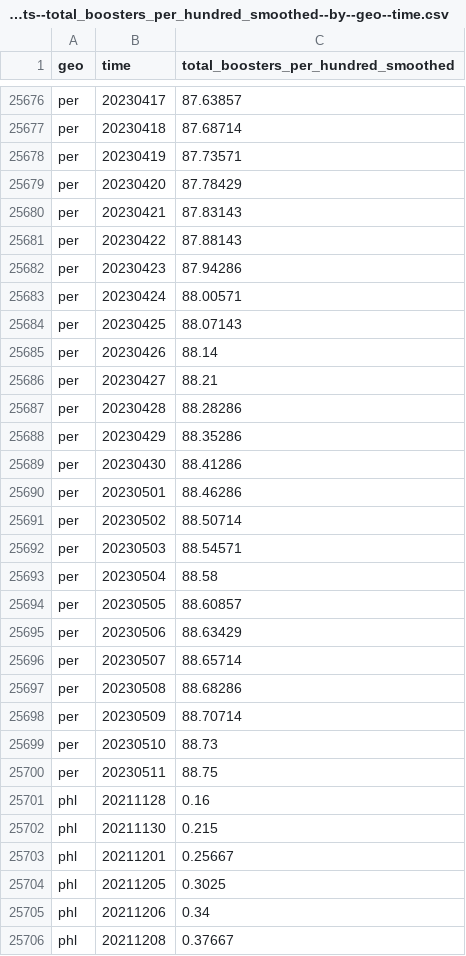
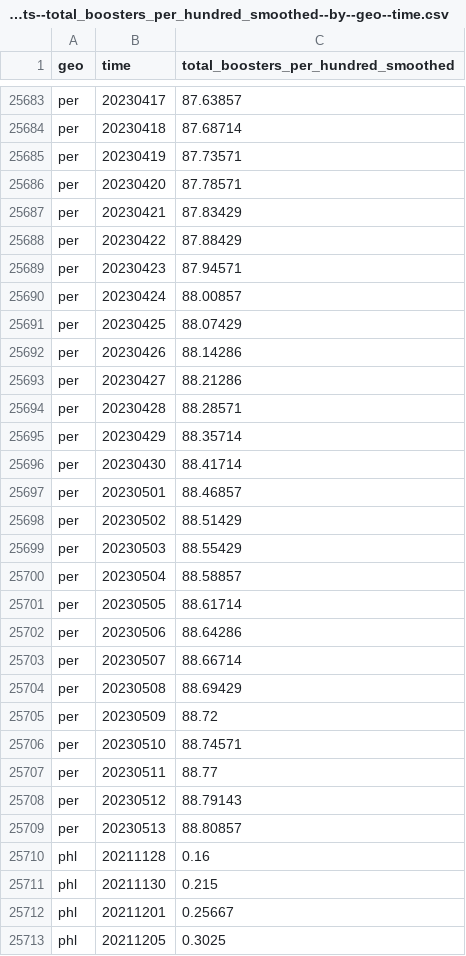
Before and after one commit to open-numbers/ddf--open_numbers--owid_covid_19, a CSV file: ddf--datapoints--total_boosters_per_hundred_smoothed--by--geo--time.csv, drawn as a sheet; only a part is shown, gaps mark what is left out; the shorter side is filled out with more unchanged rows; the diff covers the shown part only.

```diff
--- a/ddf--datapoints--total_boosters_per_hundred_smoothed--by--geo--time.csv
+++ b/ddf--datapoints--total_boosters_per_hundred_smoothed--by--geo--time.csv
@@ -25678,24 +25685,26 @@ per,20230418,87.68714
 per,20230419,87.73571
-per,20230420,87.78429
-per,20230421,87.83143
-per,20230422,87.88143
-per,20230423,87.94286
-per,20230424,88.00571
-per,20230425,88.07143
-per,20230426,88.14
-per,20230427,88.21
-per,20230428,88.28286
-per,20230429,88.35286
-per,20230430,88.41286
-per,20230501,88.46286
-per,20230502,88.50714
-per,20230503,88.54571
-per,20230504,88.58
-per,20230505,88.60857
-per,20230506,88.63429
-per,20230507,88.65714
-per,20230508,88.68286
-per,20230509,88.70714
-per,20230510,88.73
-per,20230511,88.75
+per,20230420,87.78571
+per,20230421,87.83429
+per,20230422,87.88429
+per,20230423,87.94571
+per,20230424,88.00857
+per,20230425,88.07429
+per,20230426,88.14286
+per,20230427,88.21286
+per,20230428,88.28571
+per,20230429,88.35714
+per,20230430,88.41714
+per,20230501,88.46857
+per,20230502,88.51429
+per,20230503,88.55429
+per,20230504,88.58857
+per,20230505,88.61714
+per,20230506,88.64286
+per,20230507,88.66714
+per,20230508,88.69429
+per,20230509,88.72
+per,20230510,88.74571
+per,20230511,88.77
+per,20230512,88.79143
+per,20230513,88.80857
 phl,20211128,0.16
```
Also changed, not shown: 8 added rows and 31 edited cells elsewhere in this file, ddf--datapoints--icu_patients_smoothed--by--geo--time.csv, ddf--datapoints--new_vaccinations--by--geo--time.csv, 45 other files.
